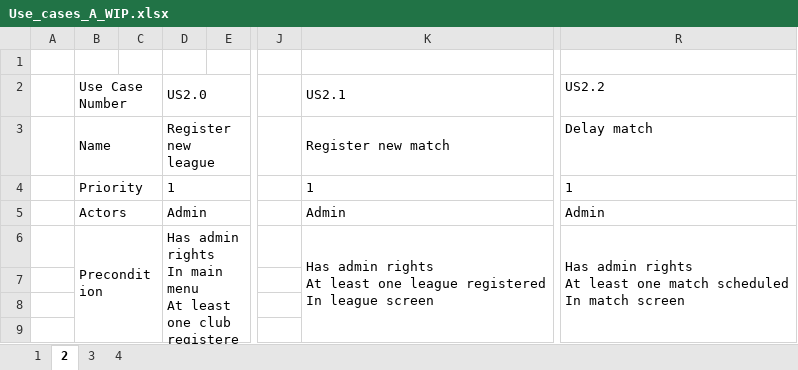
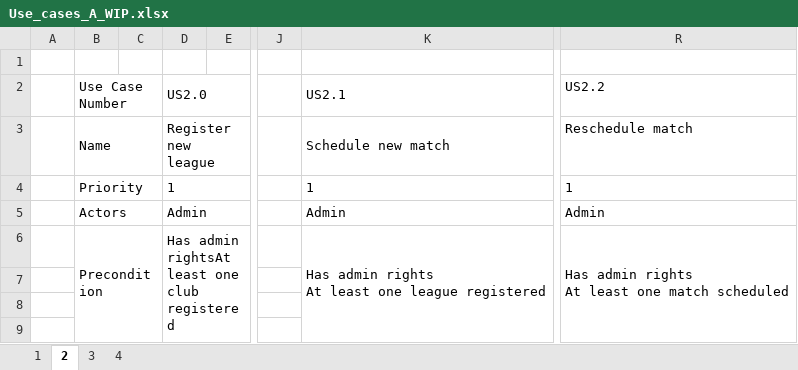
Before and after one commit to StankWizardLizard/VNL1-2022-HOPUR-28, an Excel workbook: Hönnun/UseCases/Use_cases_A_WIP.xlsx, sheet 2, drawn as a sheet; only a part is shown, gaps mark what is left out; values as stored, in another font and other column widths than the file's, no borders; ↵ is a line break in a cell; the diff covers the shown part only; the diff names each change by its address in the sheet, - before the commit and + after, or states it on an @@ line.

Commit message:
uses cases fyrir A kröfur

```diff
--- a/Hönnun/UseCases/Use_cases_A_WIP.xlsx (sheet 2)
+++ b/Hönnun/UseCases/Use_cases_A_WIP.xlsx (sheet 2)
-K3: Register new match
+K3: Schedule new match
-R3: Delay match
+R3: Reschedule match
-D6: Has admin rights ↵ In main menu ↵ At least one…
+D6: Has admin rightsAt least one…
-K6: …league registered ↵ In league screen
+K6: …league registered
-R6: …match scheduled ↵ In match screen
+R6: …match scheduled
```
Also changed, not shown: 5 added rows, 6 removed rows, 4 edited cells, cell formats and merged cells elsewhere in this sheet, sheet 3, sheet 1.
